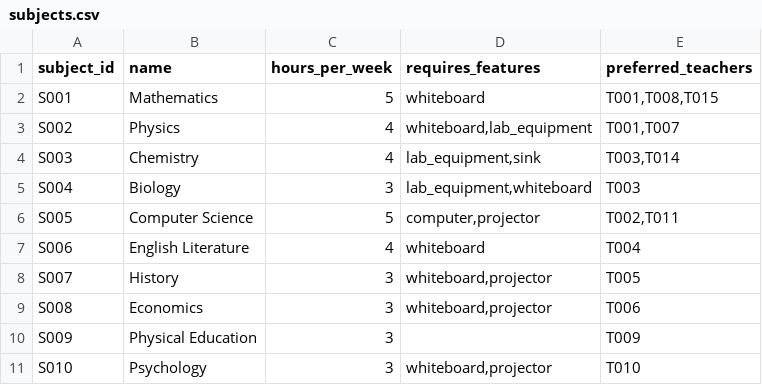
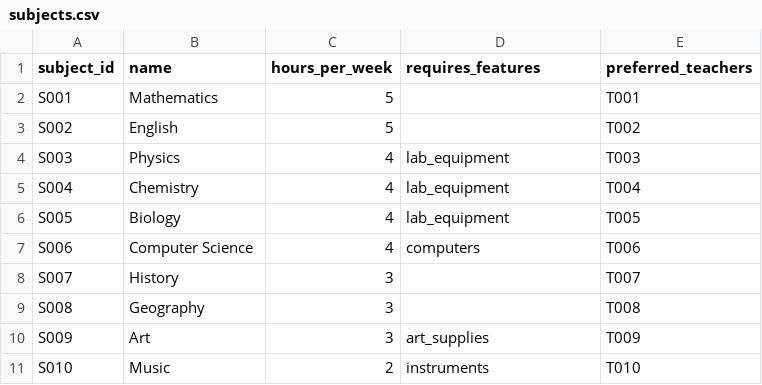
Before and after one commit to bhuvan2018/AI-Timetable-Generation, a CSV file: datasets/subjects.csv, drawn as a sheet; only a part is shown; the diff covers the shown part only.

```diff
--- a/datasets/subjects.csv
+++ b/datasets/subjects.csv
@@ -1,11 +1,11 @@
 subject_id,name,hours_per_week,requires_features,preferred_teachers
-S001,Mathematics,5,"whiteboard","T001,T008,T015"
-S002,Physics,4,"whiteboard,lab_equipment","T001,T007"
-S003,Chemistry,4,"lab_equipment,sink","T003,T014"
-S004,Biology,3,"lab_equipment,whiteboard","T003"
-S005,Computer Science,5,"computer,projector","T002,T011"
-S006,English Literature,4,"whiteboard","T004"
-S007,History,3,"whiteboard,projector","T005"
-S008,Economics,3,"whiteboard,projector","T006"
-S009,Physical Education,3,"","T009"
-S010,Psychology,3,"whiteboard,projector","T010"
+S001,Mathematics,5,,T001
+S002,English,5,,T002
+S003,Physics,4,lab_equipment,T003
+S004,Chemistry,4,lab_equipment,T004
+S005,Biology,4,lab_equipment,T005
+S006,Computer Science,4,computers,T006
+S007,History,3,,T007
+S008,Geography,3,,T008
+S009,Art,3,art_supplies,T009
+S010,Music,2,instruments,T010
```
Also changed, not shown: 35 edited cells elsewhere in this file, datasets/classes.csv, datasets/rooms.csv, 10 other files.
